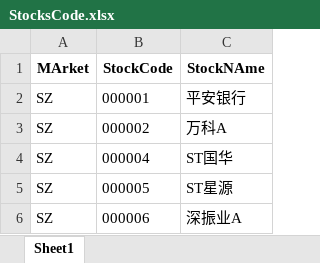
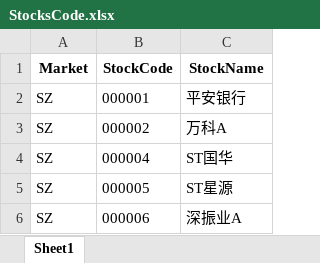
Before and after one commit to u588/app, an Excel workbook: Data/2023TdxCs/StocksCode.xlsx, sheet Sheet1, drawn as a sheet; only a part is shown; values as stored, in another font and other column widths than the file's, no borders; the diff names each change by its address in the sheet, - before the commit and + after, or states it on an @@ line.

```diff
--- a/Data/2023TdxCs/StocksCode.xlsx (sheet Sheet1)
+++ b/Data/2023TdxCs/StocksCode.xlsx (sheet Sheet1)
-A1: MArket
+A1: Market
-C1: StockNAme
+C1: StockName
```
Also changed, not shown: 2 other files.
